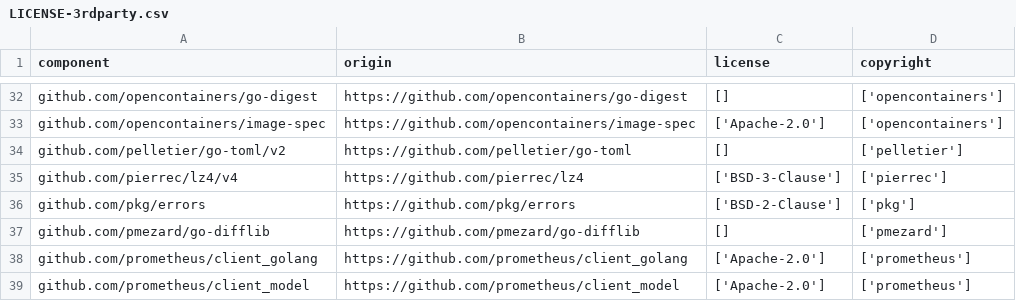
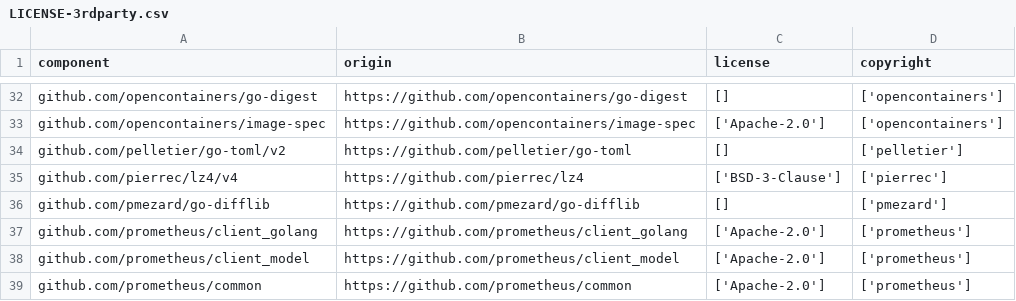
Before and after one commit to DataDog/datadog-csi-driver, a CSV file: LICENSE-3rdparty.csv, drawn as a sheet; only a part is shown, gaps mark what is left out; the shorter side is filled out with more unchanged rows.

Commit message:
update 3rd party licenses

```diff
--- a/LICENSE-3rdparty.csv
+++ b/LICENSE-3rdparty.csv
@@ -35,3 +35,2 @@
 "github.com/pierrec/lz4/v4","https://github.com/pierrec/lz4","['BSD-3-Clause']","['pierrec']"
-"github.com/pkg/errors","https://github.com/pkg/errors","['BSD-2-Clause']","['pkg']"
 "github.com/pmezard/go-difflib","https://github.com/pmezard/go-difflib","[]","['pmezard']"
```
